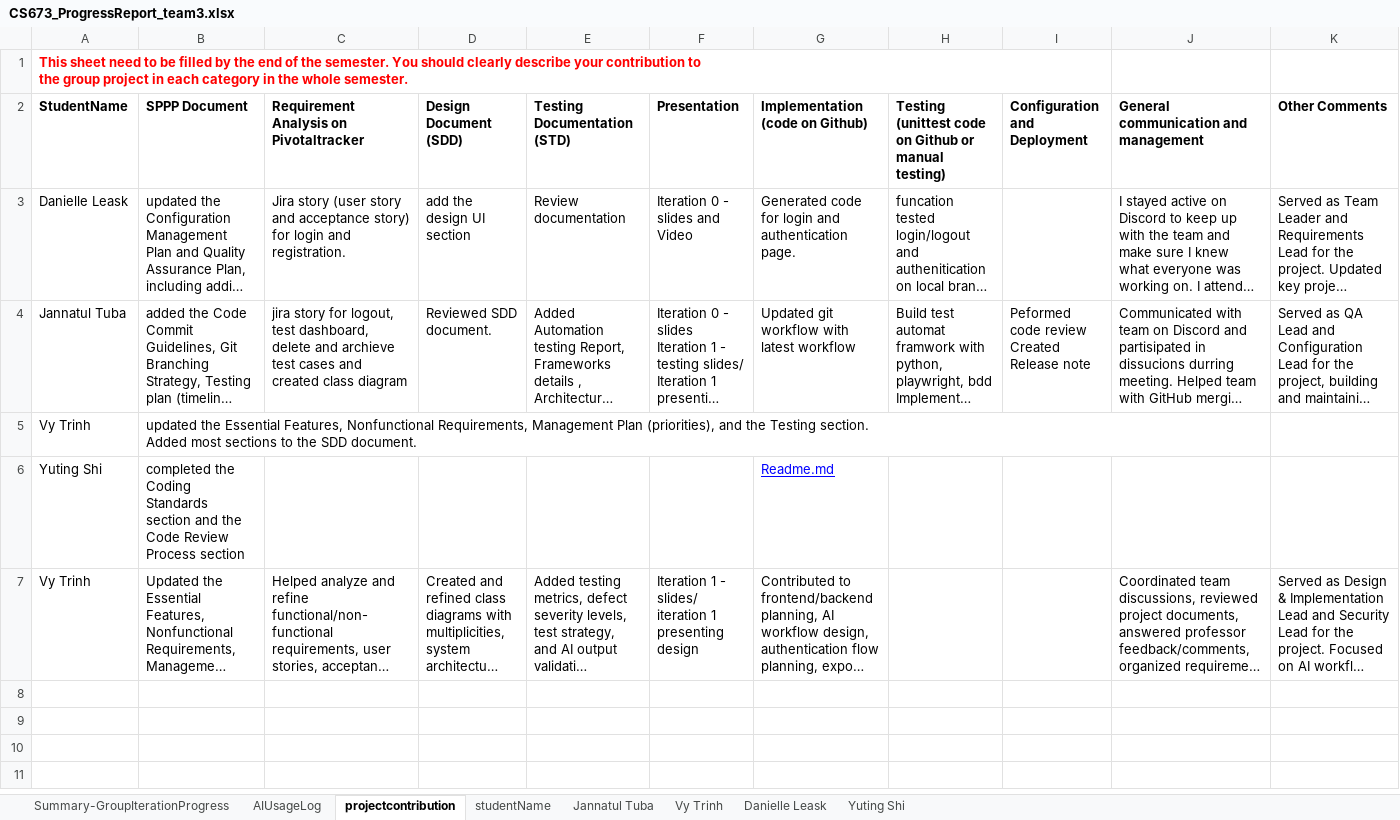
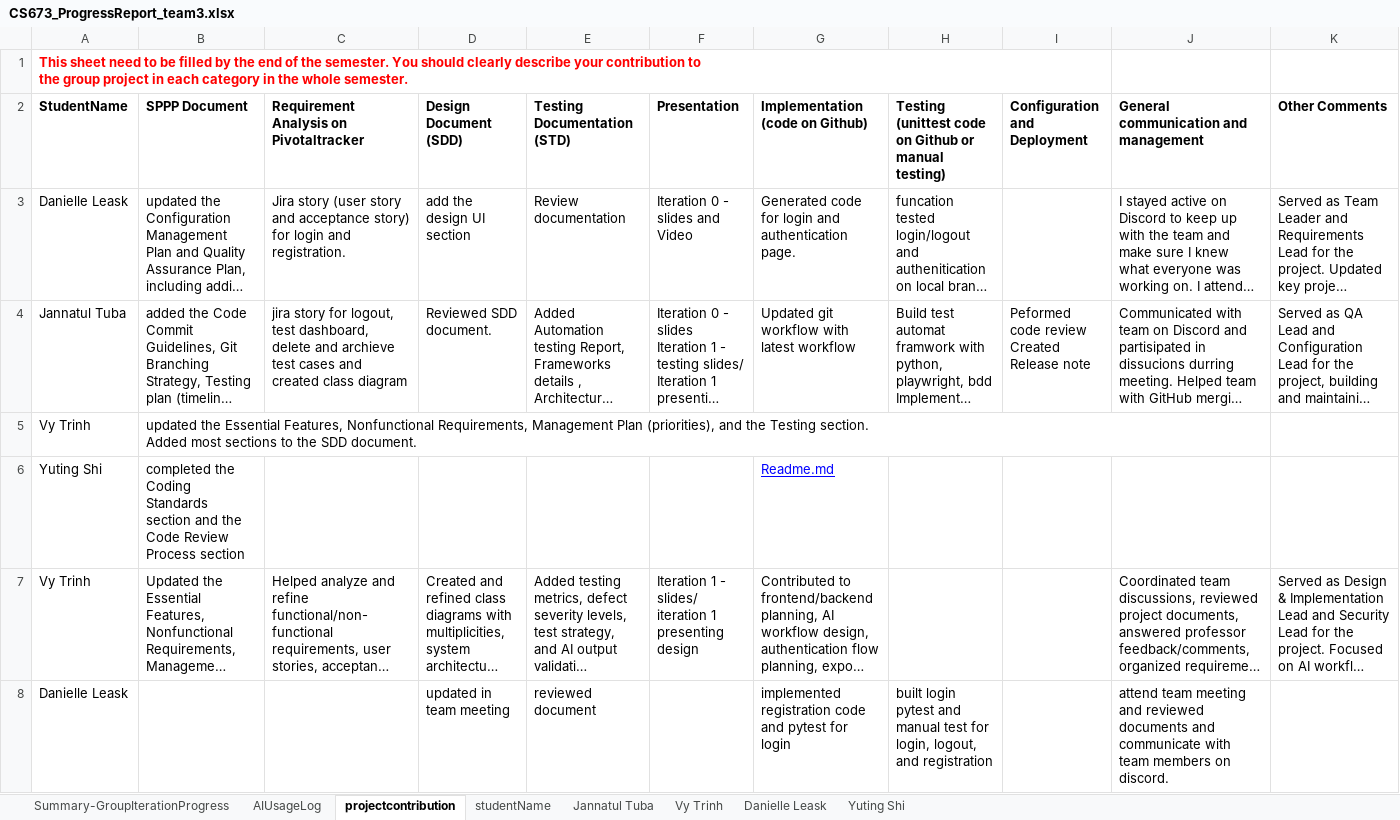
Before and after one commit to BUMETCS673/cs673olsum26project-cs673olsum26team3, an Excel workbook: doc/CS673_ProgressReport_team3.xlsx, sheet projectcontribution, drawn as a sheet; long unchanged cells end in …; values as stored, in another font and other column widths than the file's, no borders; charts and pictures not drawn; the diff names each change by its address in the sheet, - before the commit and + after, or states it on an @@ line.

Commit message:
Update docs; add presentation and test report
Updated several project documents (meeting minutes, progress report, SDD, SPPP, SPPP risk management, and STD) and added two new files: CS673_presentation2_team3.pptx and Manual Testing Report.xlsx. These are binary document changes reflecting content updates and the inclusion of the presentation and manual testing results.

```diff
--- a/doc/CS673_ProgressReport_team3.xlsx (sheet projectcontribution)
+++ b/doc/CS673_ProgressReport_team3.xlsx (sheet projectcontribution)
+row 8: Danielle Leask |  |  | updated in team meeting | reviewed document |  | implemented registration code and pytest for login | built login pytest and manual test for login, logout, and registration |  | attend team meeting and reviewed documents and communicate with team members on discord.
```
Also changed, not shown: sheet Vy Trinh, sheet Jannatul Tuba, sheet Danielle Leask, sheet AIUsageLog, sheet Yuting Shi, sheet Summary-GroupIterationProgress, doc/CS673_SPPP_RiskManagement_team3.xlsx, 6 other files.
